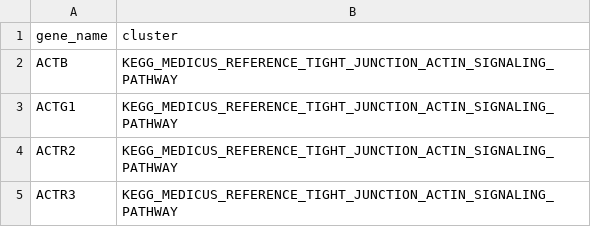
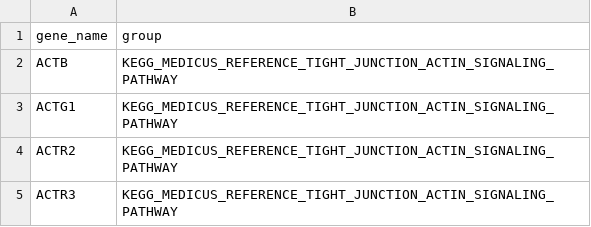
Before and after one commit to cheeseman-lab/brieflow-analysis, a TSV file: analysis/config/benchmark_clusters/kegg_group_benchmark.tsv, drawn as a sheet; only a part is shown.

```diff
--- a/analysis/config/benchmark_clusters/kegg_group_benchmark.tsv
+++ b/analysis/config/benchmark_clusters/kegg_group_benchmark.tsv
@@ -1,2 +1,2 @@
-gene_name	cluster
+gene_name	group
 ACTB	KEGG_MEDICUS_REFERENCE_TIGHT_JUNCTION_ACTIN_SIGNALING_PATHWAY
```
Also changed, not shown: 3 other files.
